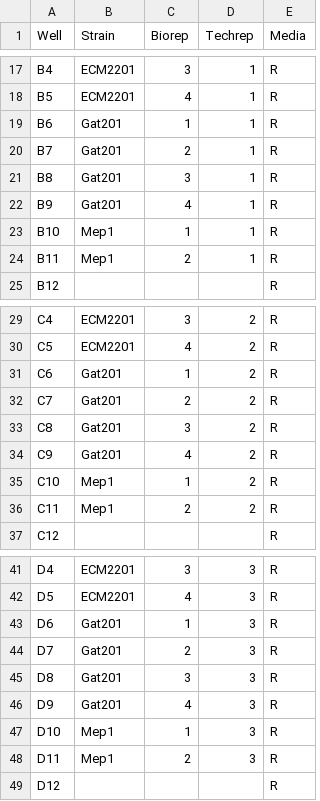
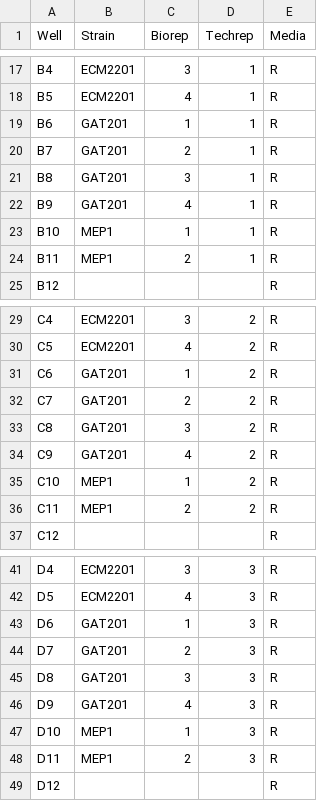
Before and after one commit to elizhughes/PR_Gat201targets, a CSV file: Input/20230310_RPMI_Gat201Targets_Plate2_setup.csv, drawn as a sheet; only a part is shown, gaps mark what is left out; the diff covers the shown part only.

```diff
--- a/Input/20230310_RPMI_Gat201Targets_Plate2_setup.csv
+++ b/Input/20230310_RPMI_Gat201Targets_Plate2_setup.csv
@@ -18,8 +18,8 @@ B4,ECM2201,3,1,R
 B5,ECM2201,4,1,R
-B6,Gat201,1,1,R
-B7,Gat201,2,1,R
-B8,Gat201,3,1,R
-B9,Gat201,4,1,R
-B10,Mep1,1,1,R
-B11,Mep1,2,1,R
+B6,GAT201,1,1,R
+B7,GAT201,2,1,R
+B8,GAT201,3,1,R
+B9,GAT201,4,1,R
+B10,MEP1,1,1,R
+B11,MEP1,2,1,R
 B12,,,,R
@@ -30,8 +30,8 @@ C4,ECM2201,3,2,R
 C5,ECM2201,4,2,R
-C6,Gat201,1,2,R
-C7,Gat201,2,2,R
-C8,Gat201,3,2,R
-C9,Gat201,4,2,R
-C10,Mep1,1,2,R
-C11,Mep1,2,2,R
+C6,GAT201,1,2,R
+C7,GAT201,2,2,R
+C8,GAT201,3,2,R
+C9,GAT201,4,2,R
+C10,MEP1,1,2,R
+C11,MEP1,2,2,R
 C12,,,,R
@@ -42,8 +42,8 @@ D4,ECM2201,3,3,R
 D5,ECM2201,4,3,R
-D6,Gat201,1,3,R
-D7,Gat201,2,3,R
-D8,Gat201,3,3,R
-D9,Gat201,4,3,R
-D10,Mep1,1,3,R
-D11,Mep1,2,3,R
+D6,GAT201,1,3,R
+D7,GAT201,2,3,R
+D8,GAT201,3,3,R
+D9,GAT201,4,3,R
+D10,MEP1,1,3,R
+D11,MEP1,2,3,R
 D12,,,,R
```
Also changed, not shown: 18 edited cells elsewhere in this file, Input/20230308_RPMI_Gat201Targets_Plate1_setup.csv, Input/20230321_RPMI_Gat201Targets_Plate3_setup.csv, 26 other files.
